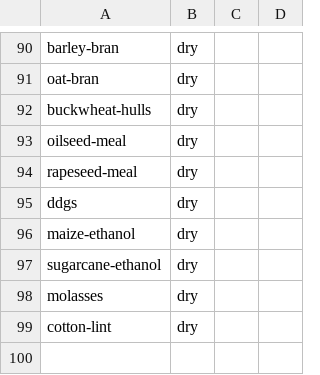
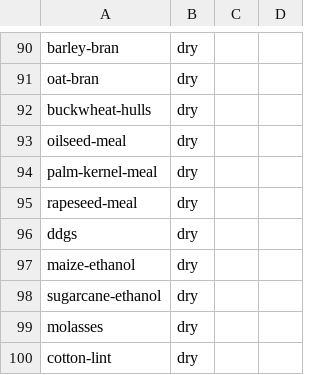
Before and after one commit to Sustainable-Solutions-Lab/GLADE, a CSV file: data/curated/food_basis.csv, drawn as a sheet; only a part is shown, gaps mark what is left out; the diff names each change by its address in the sheet, - before the commit and + after, or states it on an @@ line.

```diff
--- a/data/curated/food_basis.csv
+++ b/data/curated/food_basis.csv
+row 94: palm-kernel-meal | dry
```
Also changed, not shown: data/curated/feed_ash_content.csv, data/curated/feed_category_overrides.csv, 4 other files.
